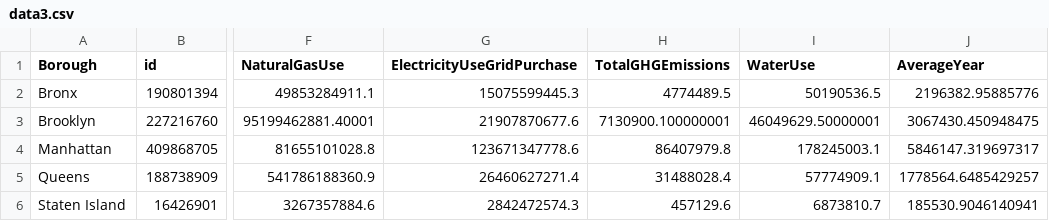
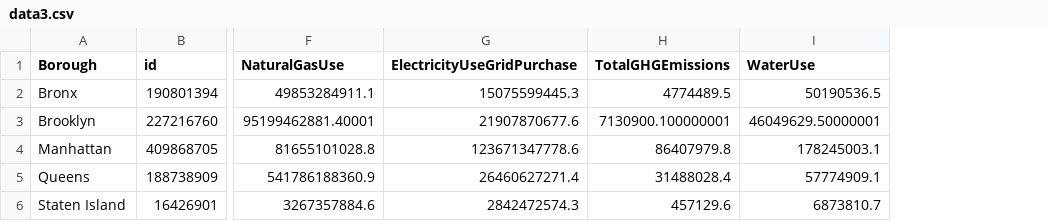
Before and after one commit to Yinghzzz/document, a CSV file: data3.csv, drawn as a sheet; only a part is shown, gaps mark what is left out; the diff names each change by its address in the sheet, - before the commit and + after, or states it on an @@ line.

Commit message:
Update data3.csv

```diff
--- a/data3.csv
+++ b/data3.csv
-column J (AverageYear), rows 2-6: 2196382.95885776 | 3067430.450948475 | 5846147.319697317 | 1778564.6485429257 | 185530.9046140941
```
